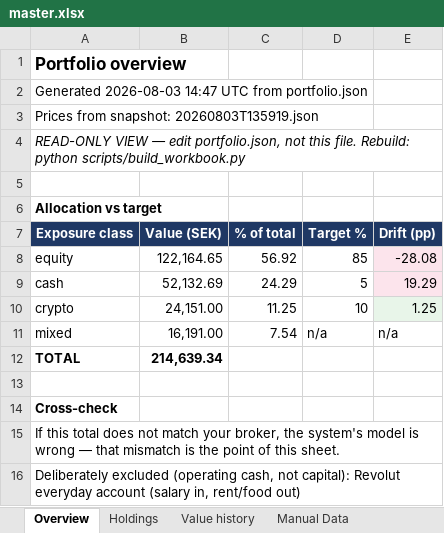
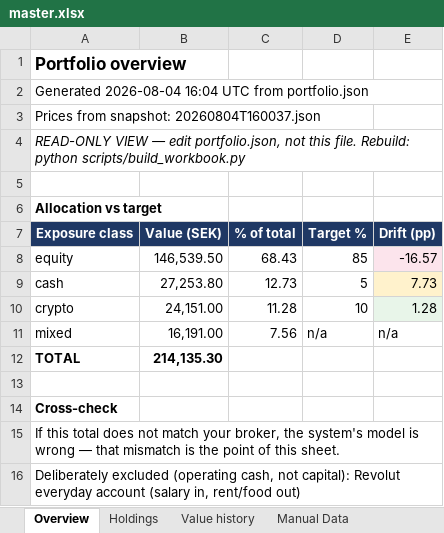
Before and after one commit to FelixSegui/finance-council, an Excel workbook: master.xlsx, sheet Overview, drawn as a sheet; values as stored, in another font and other column widths than the file's, no borders; the diff names each change by its address in the sheet, - before the commit and + after, or states it on an @@ line.

```diff
--- a/master.xlsx (sheet Overview)
+++ b/master.xlsx (sheet Overview)
-A2 (Exposure class): Generated 2026-08-03 14:47 UTC from…
+A2 (Exposure class): Generated 2026-08-04 16:04 UTC from…
-A3 (Exposure class): Prices from snapshot: 20260803T135919.json
+A3 (Exposure class): Prices from snapshot: 20260804T160037.json
-B8 (Value (SEK)): 122,164.65
+B8 (Value (SEK)): 146,539.50
-C8 (% of total): 56.92
+C8 (% of total): 68.43
-E8 (Drift (pp)): -28.08
+E8 (Drift (pp)): -16.57
-B9 (Value (SEK)): 52,132.69
+B9 (Value (SEK)): 27,253.80
-C9 (% of total): 24.29
+C9 (% of total): 12.73
-E9 (Drift (pp)): 19.29
+E9 (Drift (pp)): 7.73
-E9 fill: #FCE4EC
+E9 fill: #FFF2CC
-C10 (% of total): 11.25
+C10 (% of total): 11.28
-E10 (Drift (pp)): 1.25
+E10 (Drift (pp)): 1.28
-C11 (% of total): 7.54
+C11 (% of total): 7.56
-B12 (Value (SEK)): 214,639.34
+B12 (Value (SEK)): 214,135.30
```
Also changed, not shown: sheet Holdings, 3 other files.
